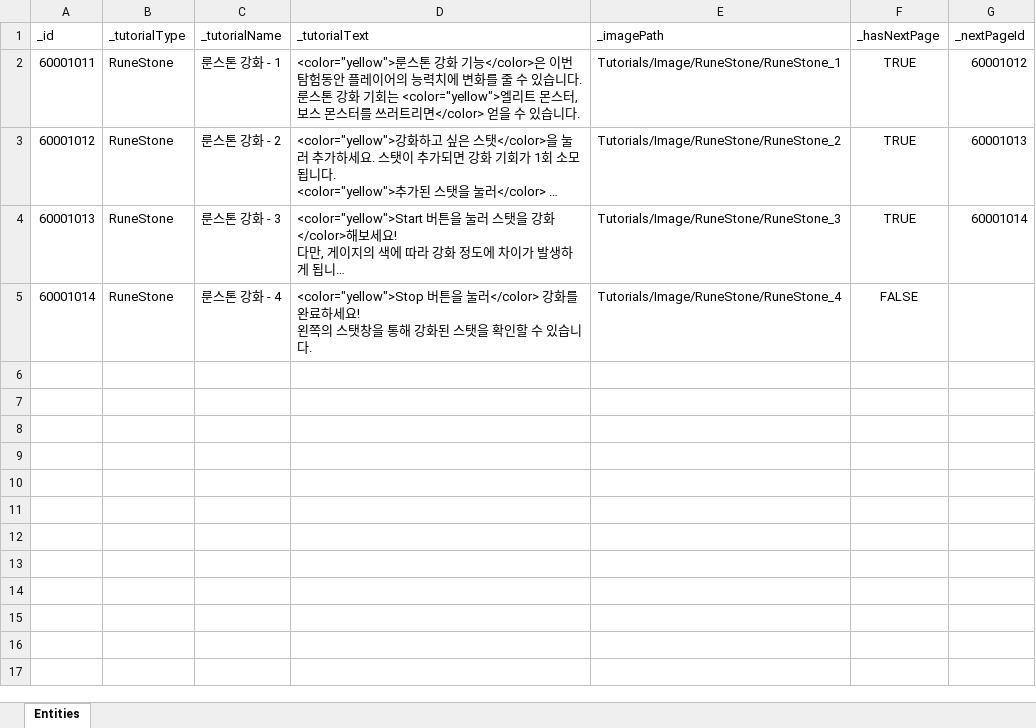
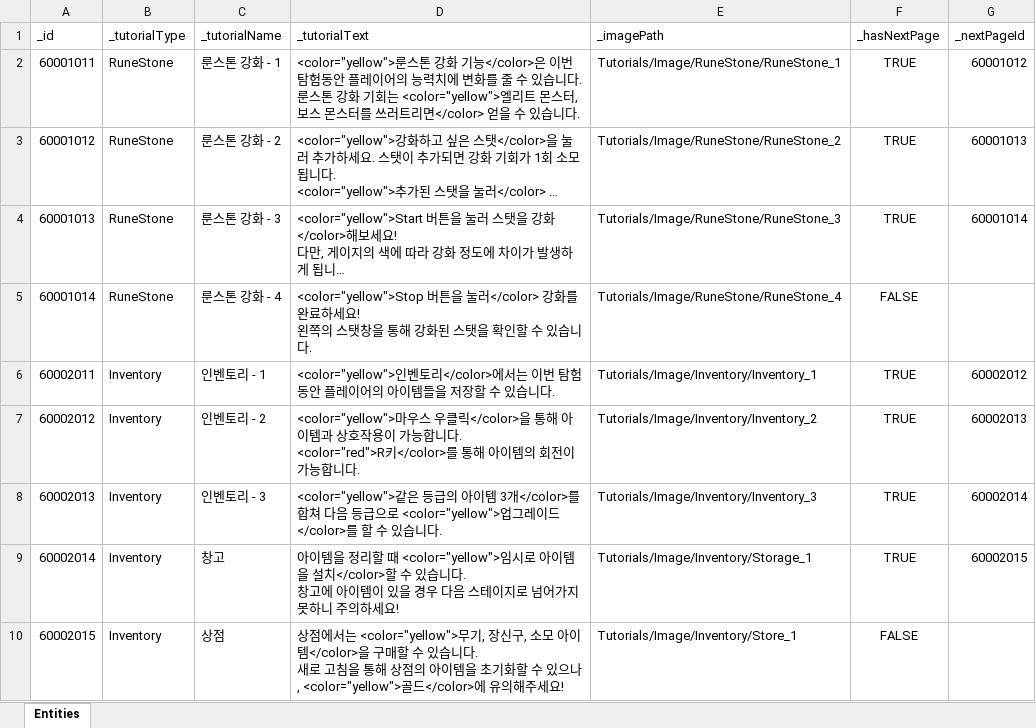
Before and after one commit to GGB97/Sisyphus_Mirror, an Excel workbook: Assets/Excel/Tutorials/TutorialDB_Sheet.xlsx, sheet Entities, drawn as a sheet; long unchanged cells end in …; values as stored, in another font and other column widths than the file's, no borders; ↵ is a line break in a cell; the diff names each change by its address in the sheet, - before the commit and + after, or states it on an @@ line.

Commit message:
Feature : 인벤토리 튜토리얼 추가

```diff
--- a/Assets/Excel/Tutorials/TutorialDB_Sheet.xlsx (sheet Entities)
+++ b/Assets/Excel/Tutorials/TutorialDB_Sheet.xlsx (sheet Entities)
+row 6: 60002011 | Inventory | 인벤토리 - 1 | <color="yellow">인벤토리</color>에서는 이번 탐험동안 플레이어의 아이템들을 저장할 수 있습니다. | Tutorials/Image/Inventory/Inventory_1 | TRUE | 60002012
+row 7: 60002012 | Inventory | 인벤토리 - 2 | <color="yellow">마우스 우클릭</color>을 통해 아이템과 상호작용이 가능합니다. ↵ <color="red">R키</color>를 통해 아이템의 회전이 가능합니다. | Tutorials/Image/Inventory/Inventory_2 | TRUE | 60002013
+row 8: 60002013 | Inventory | 인벤토리 - 3 | <color="yellow">같은 등급의 아이템 3개</color>를 합쳐 다음 등급으로 <color="yellow">업그레이드</color>를 할 수 있습니다. | Tutorials/Image/Inventory/Inventory_3 | TRUE | 60002014
+row 9: 60002014 | Inventory | 창고 | 아이템을 정리할 때 <color="yellow">임시로 아이템을 설치</color>할 수 있습니다. ↵ 창고에 아이템이 있을 경우 다음 스테이지로 넘어가지 못하니 주의하세요! | Tutorials/Image/Inventory/Storage_1 | TRUE | 60002015
+row 10: 60002015 | Inventory | 상점 | 상점에서는 <color="yellow">무기, 장신구, 소모 아이템</color>을 구매할 수 있습니다. ↵ 새로 고침을 통해 상점의 아이템을 초기화할 수 있으나, <color="yellow">골드</color>에 유의해주세요! | Tutorials/Image/Inventory/Store_1 | FALSE
```
Also changed, not shown: 23 other files.
